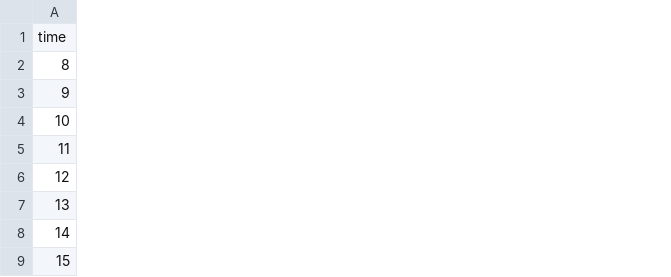
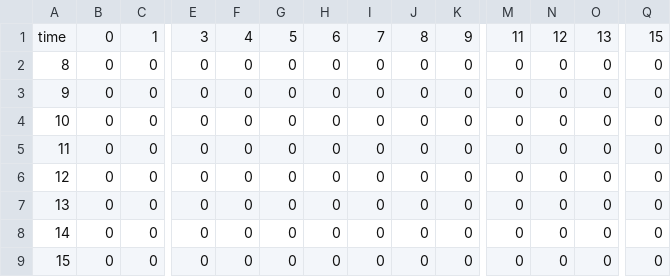
Before and after one commit to GalPerelman/pds-wds, a CSV file: data/wds/demands.csv, drawn as a sheet; only a part is shown, gaps mark what is left out; the diff covers the shown part only; the diff names each change by its address in the sheet, - before the commit and + after, or states it on an @@ line.

Commit message:
update wds data

```diff
--- a/data/wds/demands.csv
+++ b/data/wds/demands.csv
+column B, rows 1-9: all 0
+column C, rows 1-9: 1 | 0 | 0 | 0 | 0 | 0 | 0 | 0 | 0
+column E, rows 1-9: 3 | 0 | 0 | 0 | 0 | 0 | 0 | 0 | 0
+column F, rows 1-9: 4 | 0 | 0 | 0 | 0 | 0 | 0 | 0 | 0
+column G, rows 1-9: 5 | 0 | 0 | 0 | 0 | 0 | 0 | 0 | 0
+column H, rows 1-9: 6 | 0 | 0 | 0 | 0 | 0 | 0 | 0 | 0
+column I, rows 1-9: 7 | 0 | 0 | 0 | 0 | 0 | 0 | 0 | 0
+column J, rows 1-9: 8 | 0 | 0 | 0 | 0 | 0 | 0 | 0 | 0
+column K, rows 1-9: 9 | 0 | 0 | 0 | 0 | 0 | 0 | 0 | 0
+column M, rows 1-9: 11 | 0 | 0 | 0 | 0 | 0 | 0 | 0 | 0
+column N, rows 1-9: 12 | 0 | 0 | 0 | 0 | 0 | 0 | 0 | 0
+column O, rows 1-9: 13 | 0 | 0 | 0 | 0 | 0 | 0 | 0 | 0
+column Q, rows 1-9: 15 | 0 | 0 | 0 | 0 | 0 | 0 | 0 | 0
```
Also changed, not shown: 3 edited cells elsewhere in this file, data/wds/nodes.csv.
